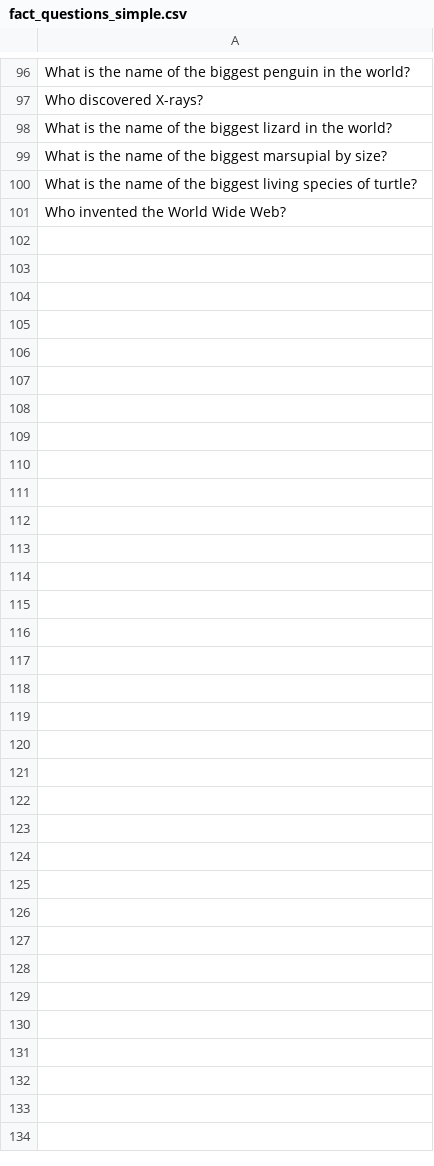
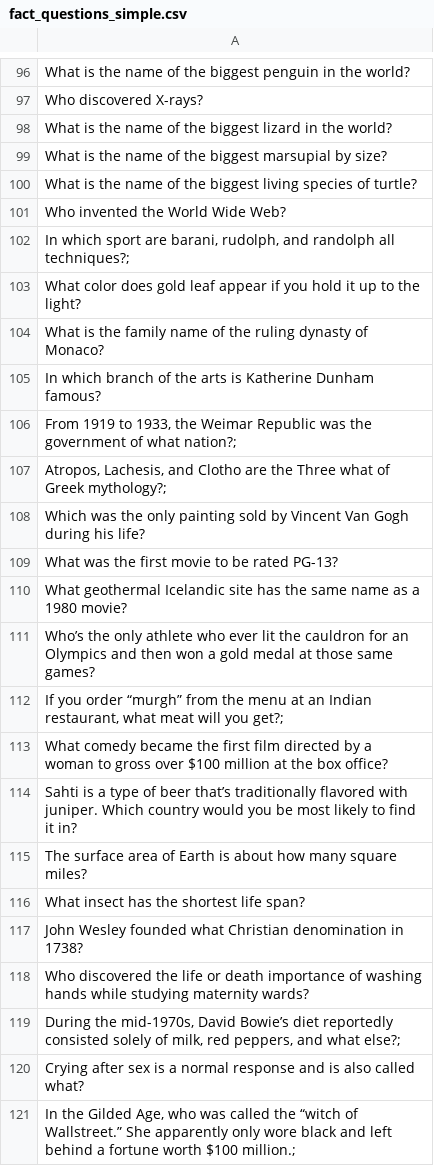
Before and after one commit to R3CK0/Project714, a CSV file: DATU_GPT/questions/fact_questions_simple.csv (was DATU_GPT/fact_questions_simple.csv), drawn as a sheet; only a part is shown, gaps mark what is left out; the diff covers the shown part only; the diff names each change by its address in the sheet, - before the commit and + after, or states it on an @@ line.

```diff
--- a/DATU_GPT/fact_questions_simple.csv
+++ b/DATU_GPT/questions/fact_questions_simple.csv
+row 102: In which sport are barani, rudolph, and randolph all techniques?;
+row 103: What color does gold leaf appear if you hold it up to the light?
+row 104: What is the family name of the ruling dynasty of Monaco?
+row 105: In which branch of the arts is Katherine Dunham famous?
+row 106: From 1919 to 1933, the Weimar Republic was the government of what nation?;
+row 107: Atropos, Lachesis, and Clotho are the Three what of Greek mythology?;
+row 108: Which was the only painting sold by Vincent Van Gogh during his life?
+row 109: What was the first movie to be rated PG-13?
+row 110: What geothermal Icelandic site has the same name as a 1980 movie?
+row 111: Who’s the only athlete who ever lit the cauldron for an Olympics and then won a gold medal at those same games?
+row 112: If you order “murgh” from the menu at an Indian restaurant, what meat will you get?;
+row 113: What comedy became the first film directed by a woman to gross over $100 million at the box office?
+row 114: Sahti is a type of beer that’s traditionally flavored with juniper. Which country would you be most likely to find it in?
+row 115: The surface area of Earth is about how many square miles?
+row 116: What insect has the shortest life span?
+row 117: John Wesley founded what Christian denomination in 1738?
+row 118: Who discovered the life or death importance of washing hands while studying maternity wards?
+row 119: During the mid-1970s, David Bowie’s diet reportedly consisted solely of milk, red peppers, and what else?;
+row 120: Crying after sex is a normal response and is also called what?
+row 121: In the Gilded Age, who was called the “witch of Wallstreet.” She apparently only wore black and left behind a fortune worth $100 million.;
```
Also changed, not shown: 14 added rows elsewhere in this file, 30 other files.
